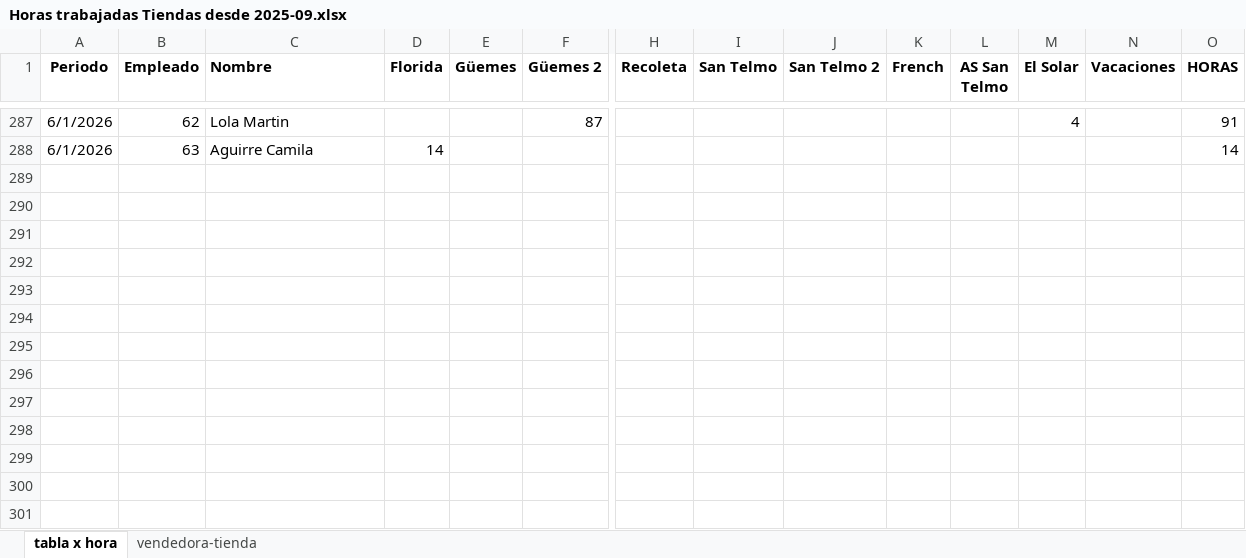
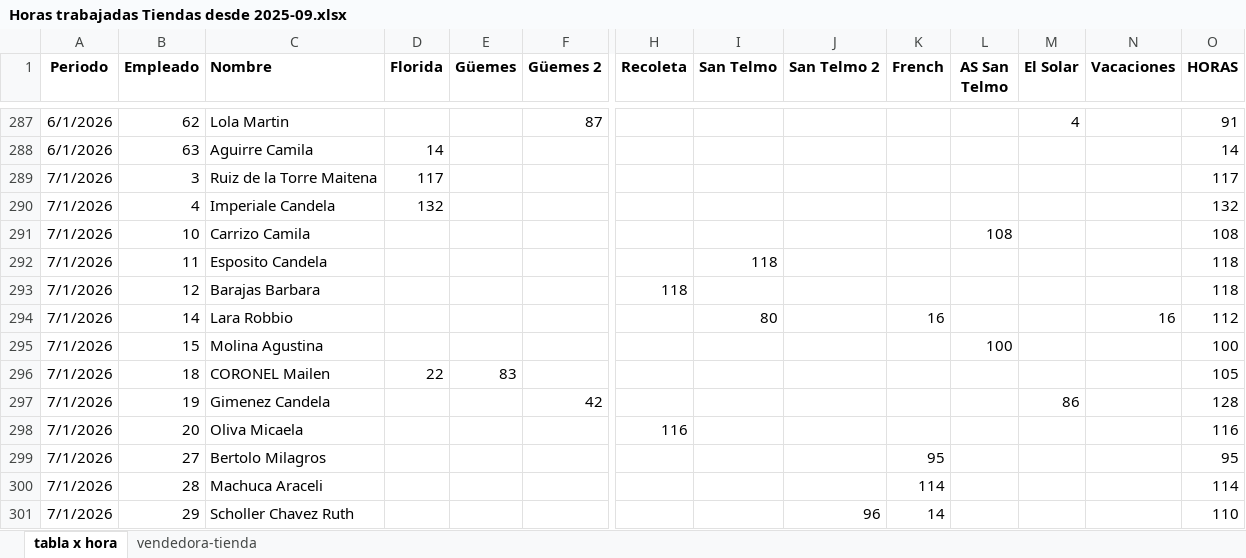
Before and after one commit to valelevite/Reportes, an Excel workbook: Reporte_gastos/Sueldos/Horas trabajadas Tiendas desde 2025-09.xlsx, sheet tabla x hora, drawn as a sheet; only a part is shown, gaps mark what is left out; values as stored, in another font and other column widths than the file's, no borders; rows hold the shown columns only; the diff covers the shown part only; the diff names each change by its address in the sheet, - before the commit and + after, or states it on an @@ line.

```diff
--- a/Reporte_gastos/Sueldos/Horas trabajadas Tiendas desde 2025-09.xlsx (sheet tabla x hora)
+++ b/Reporte_gastos/Sueldos/Horas trabajadas Tiendas desde 2025-09.xlsx (sheet tabla x hora)
+row 289: 7/1/2026 | 3 | Ruiz de la Torre Maitena | 117 |  |  |  |  |  |  |  |  |  | 117
+row 290: 7/1/2026 | 4 | Imperiale Candela | 132 |  |  |  |  |  |  |  |  |  | 132
+row 291: 7/1/2026 | 10 | Carrizo Camila |  |  |  |  |  |  |  | 108 |  |  | 108
+row 292: 7/1/2026 | 11 | Esposito Candela |  |  |  |  | 118 |  |  |  |  |  | 118
+row 293: 7/1/2026 | 12 | Barajas Barbara |  |  |  | 118 |  |  |  |  |  |  | 118
+row 294: 7/1/2026 | 14 | Lara Robbio |  |  |  |  | 80 |  | 16 |  |  | 16 | 112
+row 295: 7/1/2026 | 15 | Molina Agustina |  |  |  |  |  |  |  | 100 |  |  | 100
+row 296: 7/1/2026 | 18 | CORONEL Mailen | 22 | 83 |  |  |  |  |  |  |  |  | 105
+row 297: 7/1/2026 | 19 | Gimenez Candela |  |  | 42 |  |  |  |  |  | 86 |  | 128
+row 298: 7/1/2026 | 20 | Oliva Micaela |  |  |  | 116 |  |  |  |  |  |  | 116
+row 299: 7/1/2026 | 27 | Bertolo Milagros |  |  |  |  |  |  | 95 |  |  |  | 95
+row 300: 7/1/2026 | 28 | Machuca Araceli |  |  |  |  |  |  | 114 |  |  |  | 114
+row 301: 7/1/2026 | 29 | Scholler Chavez Ruth |  |  |  |  |  | 96 | 14 |  |  |  | 110
```
Also changed, not shown: 13 added rows elsewhere in this sheet, sheet vendedora-tienda, Reporte_gastos/Sueldos/PREMIOS TIENDAS 2026.xlsx, Reporte_gastos/Sueldos/Sueldos_desde_2025-09.xlsx, 14 other files.
